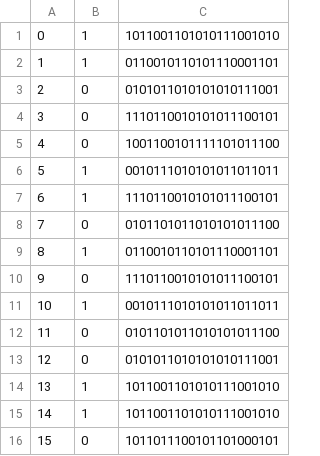
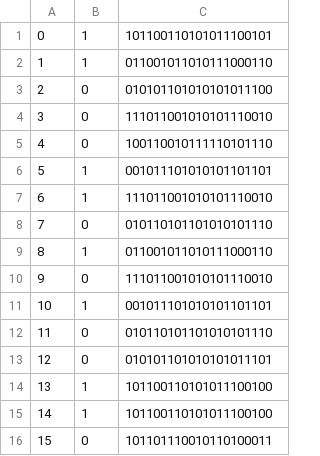
Before and after one commit to WarHuber/Virtual-Address-Translation, a CSV file: data/segments/3.csv, drawn as a sheet.

```diff
--- a/data/segments/3.csv
+++ b/data/segments/3.csv
@@ -1,16 +1,16 @@
-0,1,1011001101010111001010
-1,1,0110010110101110001101
-2,0,0101011010101010111001
-3,0,1110110010101011100101
-4,0,1001100101111101011100
-5,1,0010111010101011011011
-6,1,1110110010101011100101
-7,0,0101101011010101011100
-8,1,0110010110101110001101
-9,0,1110110010101011100101
-10,1,0010111010101011011011
-11,0,0101101011010101011100
-12,0,0101011010101010111001
-13,1,1011001101010111001010
-14,1,1011001101010111001010
-15,0,1011011100101101000101
+0,1,101100110101011100101
+1,1,011001011010111000110
+2,0,010101101010101011100
+3,0,111011001010101110010
+4,0,100110010111110101110
+5,1,001011101010101101101
+6,1,111011001010101110010
+7,0,010110101101010101110
+8,1,011001011010111000110
+9,0,111011001010101110010
+10,1,001011101010101101101
+11,0,010110101101010101110
+12,0,010101101010101011101
+13,1,101100110101011100100
+14,1,101100110101011100100
+15,0,101101110010110100011
```
Also changed, not shown: data/segments/1.csv, data/segments/2.csv, 2 other files.
